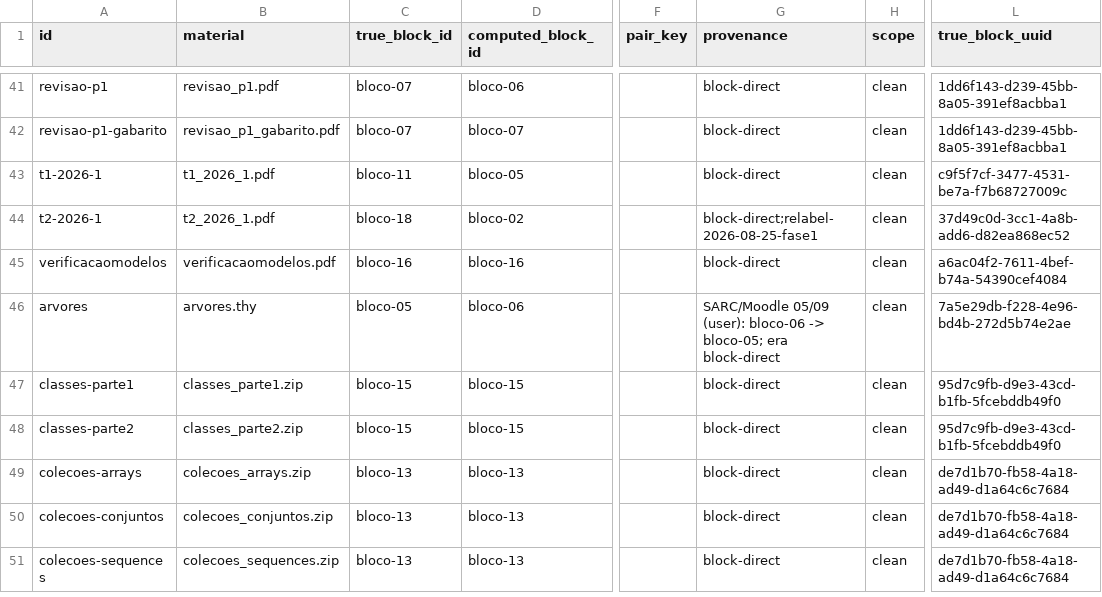
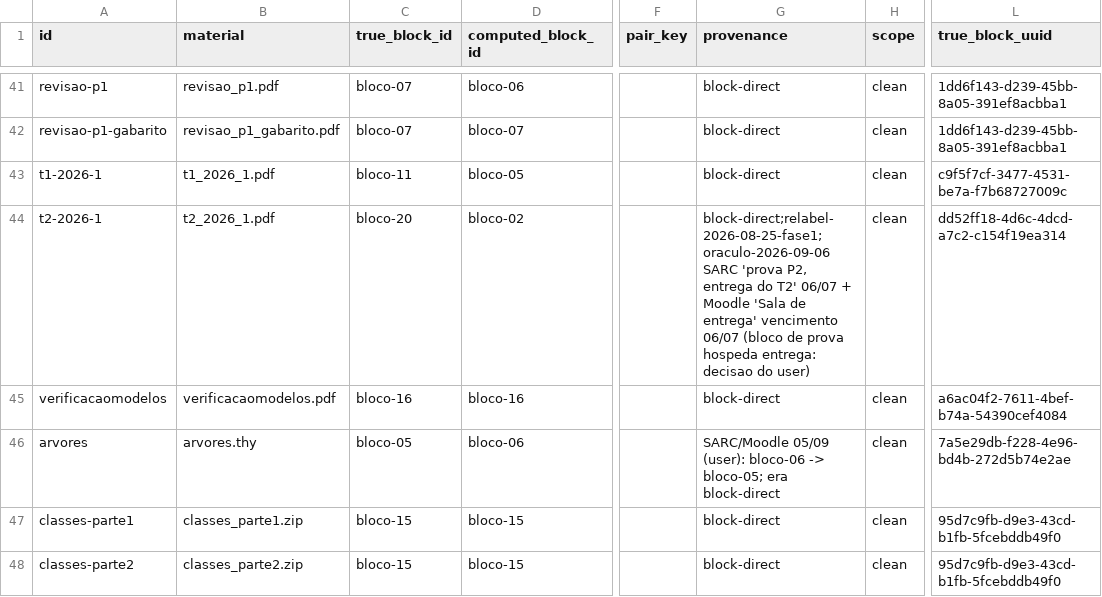
Before and after one commit to HumbertoCG18/GPT-Tutor-Generator, a CSV file: docs/reports/ground_truth_MF.csv, drawn as a sheet; only a part is shown, gaps mark what is left out; the shorter side is filled out with more unchanged rows; the diff names each change by its address in the sheet, - before the commit and + after, or states it on an @@ line.

```diff
--- a/docs/reports/ground_truth_MF.csv
+++ b/docs/reports/ground_truth_MF.csv
-C44 (true_block_id): bloco-18
+C44 (true_block_id): bloco-20
-G44 (provenance): block-direct;relabel-2026-08-25-fase1
+G44 (provenance): block-direct;relabel-2026-08-25-fase1;oraculo-2026-09-06 SARC 'prova P2, entrega do T2' 06/07 + Moodle 'Sala de entrega' vencimento 06/07 (bloco de prova hospeda entrega: decisao do user)
-L44 (true_block_uuid): 37d49c0d-3cc1-4a8b-add6-d82ea868ec52
+L44 (true_block_uuid): dd52ff18-4d6c-4dcd-a7c2-c154f19ea314
```
Also changed, not shown: 5 other files.
